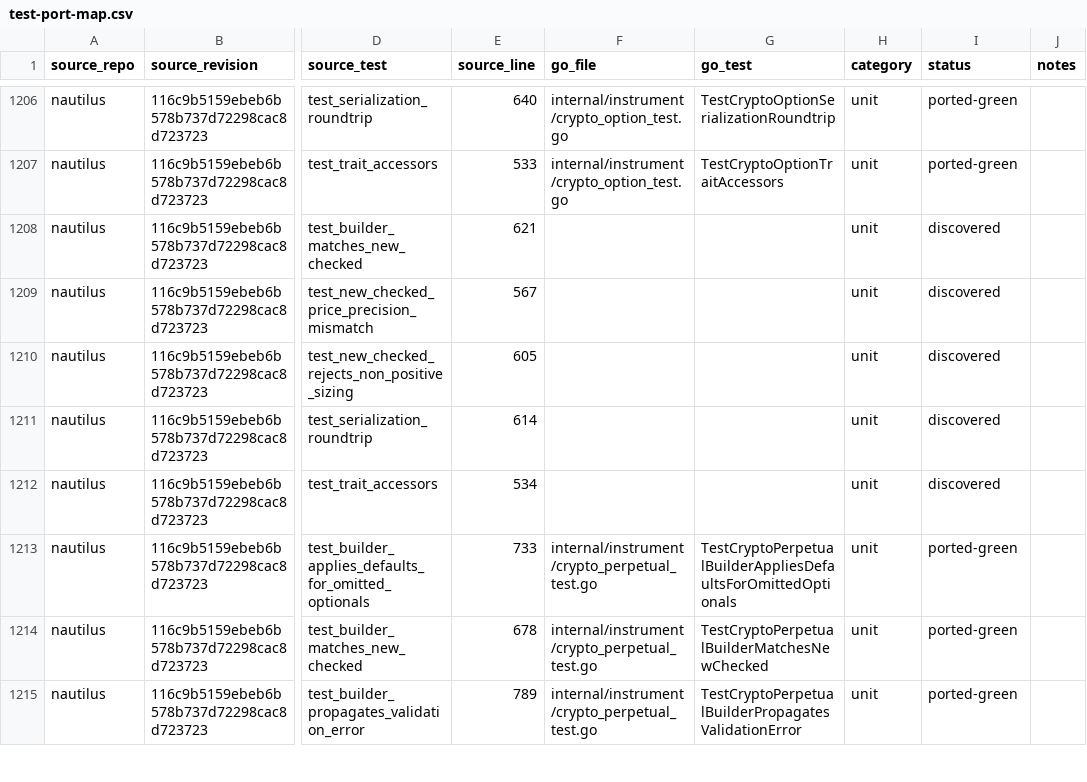
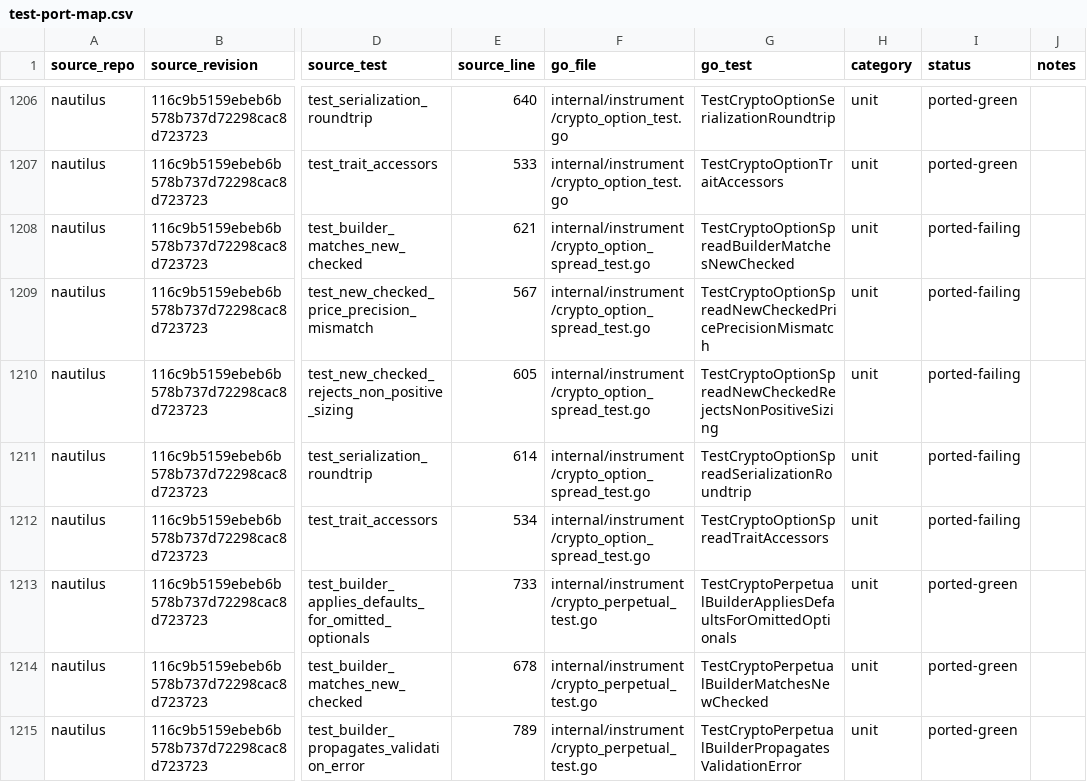
Before and after one commit to pbrazdil/platformgo, a CSV file: ports/test-port-map.csv, drawn as a sheet; only a part is shown, gaps mark what is left out; the diff names each change by its address in the sheet, - before the commit and + after, or states it on an @@ line.

Commit message:
test(instrument): port crypto option spread specifications

```diff
--- a/ports/test-port-map.csv
+++ b/ports/test-port-map.csv
-F1208:F1212 (go_file): (empty)
+F1208:F1212 (go_file): internal/instrument/crypto_option_spread_test.go
-G1208 (go_test): (empty)
+G1208 (go_test): TestCryptoOptionSpreadBuilderMatchesNewChecked
-I1208:I1212 (status): discovered
+I1208:I1212 (status): ported-failing
-G1209 (go_test): (empty)
+G1209 (go_test): TestCryptoOptionSpreadNewCheckedPricePrecisionMismatch
-G1210 (go_test): (empty)
+G1210 (go_test): TestCryptoOptionSpreadNewCheckedRejectsNonPositiveSizing
-G1211 (go_test): (empty)
+G1211 (go_test): TestCryptoOptionSpreadSerializationRoundtrip
-G1212 (go_test): (empty)
+G1212 (go_test): TestCryptoOptionSpreadTraitAccessors
```
Also changed, not shown: 1 other file.
